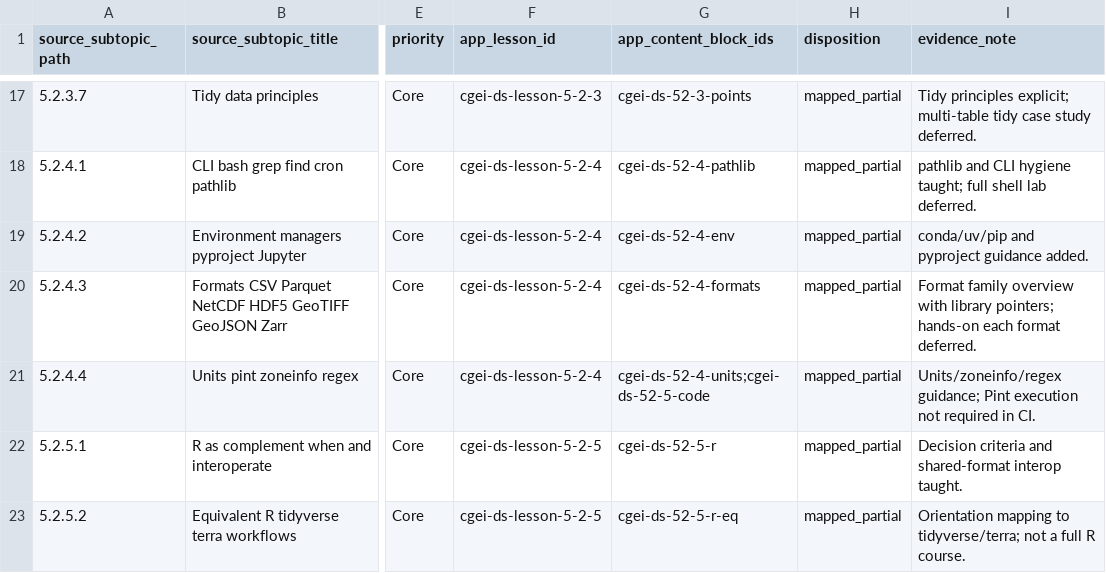
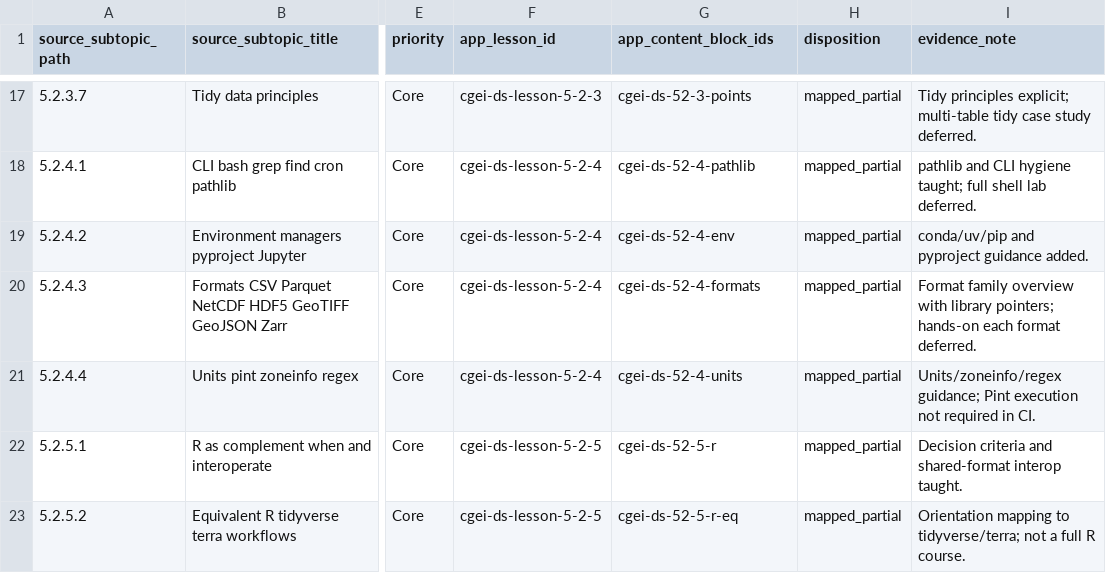
Before and after one commit to musab-shahid/my-study, a CSV file: docs/cgei/subject-5-unit-5-2-subtopic-traceability.csv, drawn as a sheet; only a part is shown, gaps mark what is left out; the diff names each change by its address in the sheet, - before the commit and + after, or states it on an @@ line.

Commit message:
fix(cgei): align Unit 5.2.4.4 traceability blocks with lesson 5-2-4

```diff
--- a/docs/cgei/subject-5-unit-5-2-subtopic-traceability.csv
+++ b/docs/cgei/subject-5-unit-5-2-subtopic-traceability.csv
-G21 (app_content_block_ids): cgei-ds-52-4-units;cgei-ds-52-5-code
+G21 (app_content_block_ids): cgei-ds-52-4-units
```
